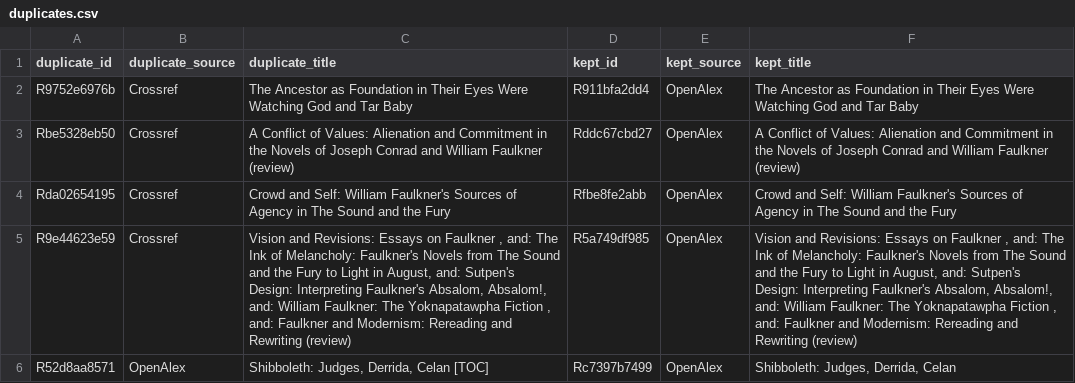
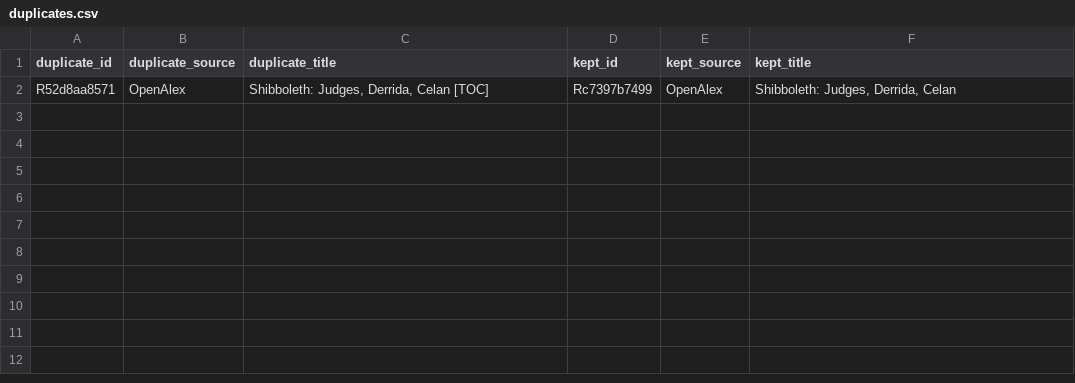
Before and after one commit to sshaljumah-lab/saudi-digital-services, a CSV file: scoping-review/reviews/modernist-alienation/data/duplicates.csv, drawn as a sheet; the diff names each change by its address in the sheet, - before the commit and + after, or states it on an @@ line.

```diff
--- a/scoping-review/reviews/modernist-alienation/data/duplicates.csv
+++ b/scoping-review/reviews/modernist-alienation/data/duplicates.csv
-row 2: R9752e6976b | Crossref | The Ancestor as Foundation in Their Eyes Were Watching God and Tar Baby | R911bfa2dd4 | OpenAlex | The Ancestor as Foundation in Their Eyes Were Watching God and Tar Baby
-row 3: Rbe5328eb50 | Crossref | A Conflict of Values: Alienation and Commitment in the Novels of Joseph Conrad and William Faulkner (review) | Rddc67cbd27 | OpenAlex | A Conflict of Values: Alienation and Commitment in the Novels of Joseph Conrad and William Faulkner (review)
-row 4: Rda02654195 | Crossref | Crowd and Self: William Faulkner's Sources of Agency in The Sound and the Fury | Rfbe8fe2abb | OpenAlex | Crowd and Self: William Faulkner's Sources of Agency in The Sound and the Fury
-row 5: R9e44623e59 | Crossref | Vision and Revisions: Essays on Faulkner , and: The Ink of Melancholy: Faulkner's Novels from The Sound and the Fury to Light in August, and: Sutpen's Design: Interpreting Faulkner's Absalom, Absalom!, and: William Faulkner: The Yoknapatawpha Fiction , and: Faulkner and Modernism: Rereading and Rewriting (review) | R5a749df985 | OpenAlex | Vision and Revisions: Essays on Faulkner , and: The Ink of Melancholy: Faulkner's Novels from The Sound and the Fury to Light in August, and: Sutpen's Design: Interpreting Faulkner's Absalom, Absalom!, and: William Faulkner: The Yoknapatawpha Fiction , and: Faulkner and Modernism: Rereading and Rewriting (review)
```
Also changed, not shown: 9 other files.
